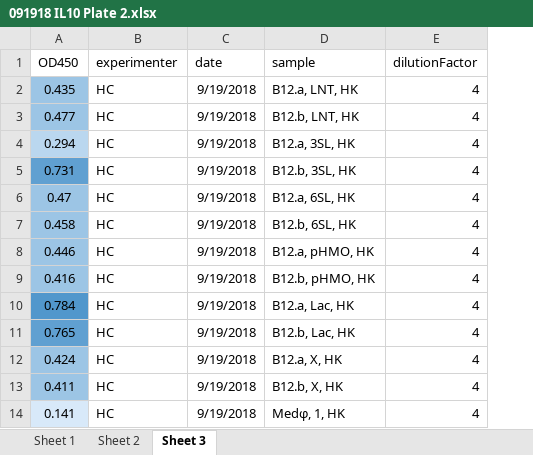
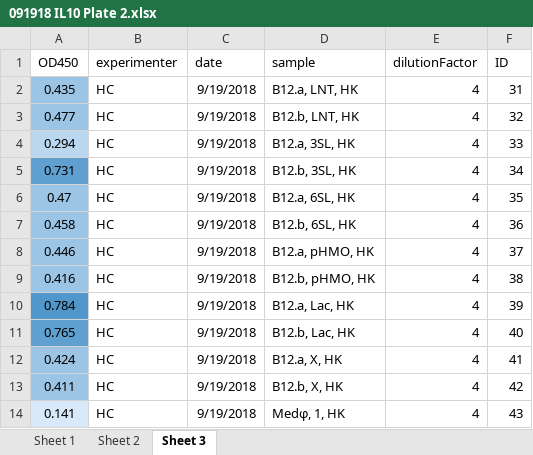
Before and after one commit to lakshmibatachari/ELISA, an Excel workbook: ELISA_data/091918 IL10 Plate 2.xlsx, sheet Sheet 3, drawn as a sheet; only a part is shown; values as stored, in another font and other column widths than the file's, no borders; the diff names each change by its address in the sheet, - before the commit and + after, or states it on an @@ line.

Commit message:
Amend data to include ID column

```diff
--- a/ELISA_data/091918 IL10 Plate 2.xlsx (sheet Sheet 3)
+++ b/ELISA_data/091918 IL10 Plate 2.xlsx (sheet Sheet 3)
+column F (ID), rows 2-14: 31 | 32 | 33 | 34 | 35 | 36 | 37 | 38 | 39 | 40 | 41 | 42 | 43
```
Also changed, not shown: ELISA_data/091918 IL10 Plate 1.xlsx.
